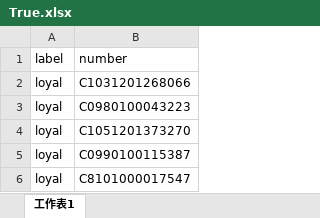
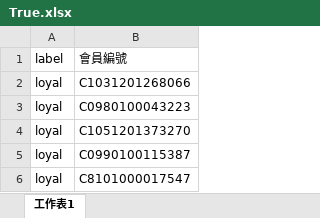
Before and after one commit to s9460404/flask, an Excel workbook: True.xlsx, sheet 工作表1, drawn as a sheet; only a part is shown; values as stored, in another font and other column widths than the file's, no borders; the diff names each change by its address in the sheet, - before the commit and + after, or states it on an @@ line.

```diff
--- a/True.xlsx (sheet 工作表1)
+++ b/True.xlsx (sheet 工作表1)
-B1: number
+B1: 會員編號
```
Also changed, not shown: Ray.xlsx, 2 other files.
